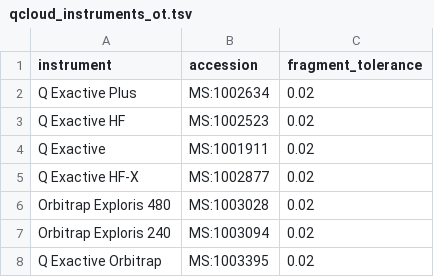
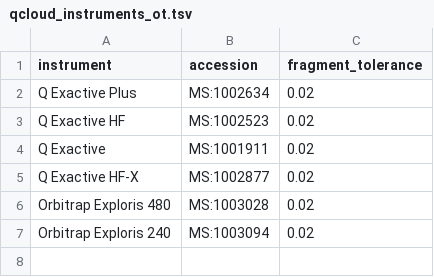
Before and after one commit to proteomicsunitcrg/atlas-config, a TSV file: atlas-test/assets/qcloud_instruments_ot.tsv, drawn as a sheet.

Commit message:
Removed as now checks if conatins exploris/exactive

```diff
--- a/atlas-test/assets/qcloud_instruments_ot.tsv
+++ b/atlas-test/assets/qcloud_instruments_ot.tsv
@@ -7,2 +7 @@ Orbitrap Exploris 480	MS:1003028	0.02
 Orbitrap Exploris 240	MS:1003094	0.02
-Q Exactive Orbitrap	MS:1003395	0.02
```
